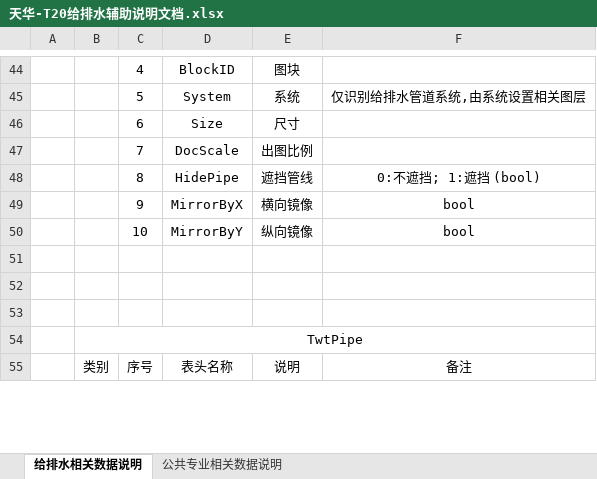
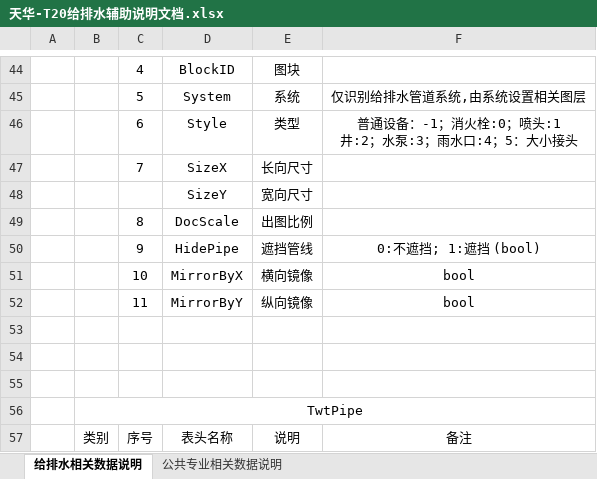
Before and after one commit to SBESIRC/ThMEP.Documentation, an Excel workbook: 天正/天华-T20给排水辅助说明文档.xlsx, sheet 给排水相关数据说明, drawn as a sheet; only a part is shown, gaps mark what is left out; values as stored, in another font and other column widths than the file's, no borders; charts and pictures not drawn; removed rows and columns are numbered as before the commit, all else as after; ↵ is a line break in a cell; the diff covers the shown part only; the diff names each change by its address in the sheet, - before the commit and + after, or states it on an @@ line.

```diff
--- a/天正/天华-T20给排水辅助说明文档.xlsx (sheet 给排水相关数据说明)
+++ b/天正/天华-T20给排水辅助说明文档.xlsx (sheet 给排水相关数据说明)
-row 46:  |  | 6 | Size | 尺寸
+row 46:  |  | 6 | Style | 类型 | 普通设备：-1；消火栓:0；喷头:1 ↵ 井:2；水泵:3；雨水口:4；5：大小接头
+row 47:  |  | 7 | SizeX | 长向尺寸
+row 48:  |  |  | SizeY | 宽向尺寸
-C49: 7
+C49: 8
-C50: 8
+C50: 9
-C51: 9
+C51: 10
-C52: 10
+C52: 11
```
Also changed, not shown: 36 added rows elsewhere in this sheet, charts or pictures, 3 other files.
